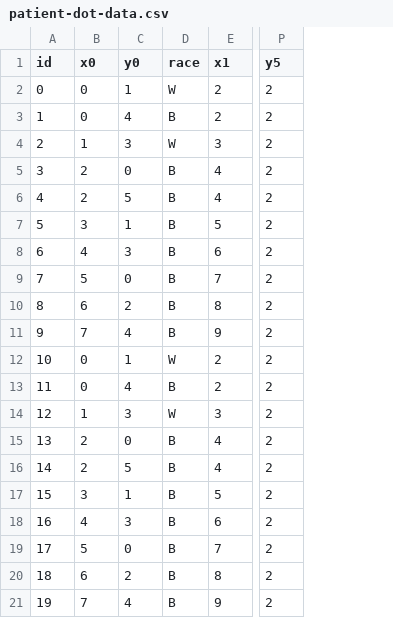
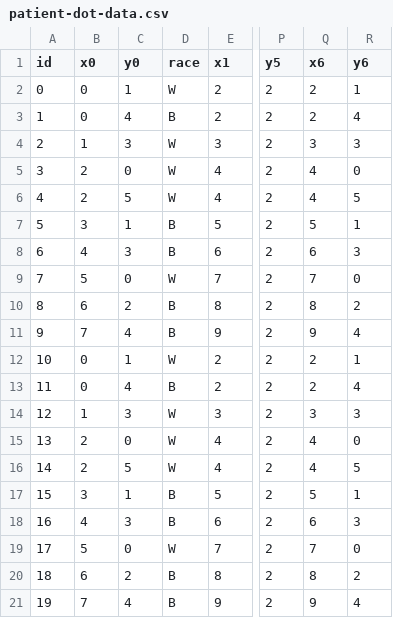
Before and after one commit to kawilliams/bias-visualizations, a CSV file: data/patient-dot-data.csv, drawn as a sheet; only a part is shown, gaps mark what is left out; the diff names each change by its address in the sheet, - before the commit and + after, or states it on an @@ line.

Commit message:
Add race labels to patient dots

```diff
--- a/data/patient-dot-data.csv
+++ b/data/patient-dot-data.csv
+column Q (x6), rows 2-21: 2 | 2 | 3 | 4 | 4 | 5 | 6 | 7 | 8 | 9 | 2 | 2 | 3 | 4 | 4 | 5 | 6 | 7 | 8 | 9
+column R (y6), rows 2-21: 1 | 4 | 3 | 0 | 5 | 1 | 3 | 0 | 2 | 4 | 1 | 4 | 3 | 0 | 5 | 1 | 3 | 0 | 2 | 4
-D5:D6 (race): B
+D5:D6 (race): W
-D9 (race): B
+D9 (race): W
-D15:D16 (race): B
+D15:D16 (race): W
-D19 (race): B
+D19 (race): W
```
Also changed, not shown: 1 other file.
